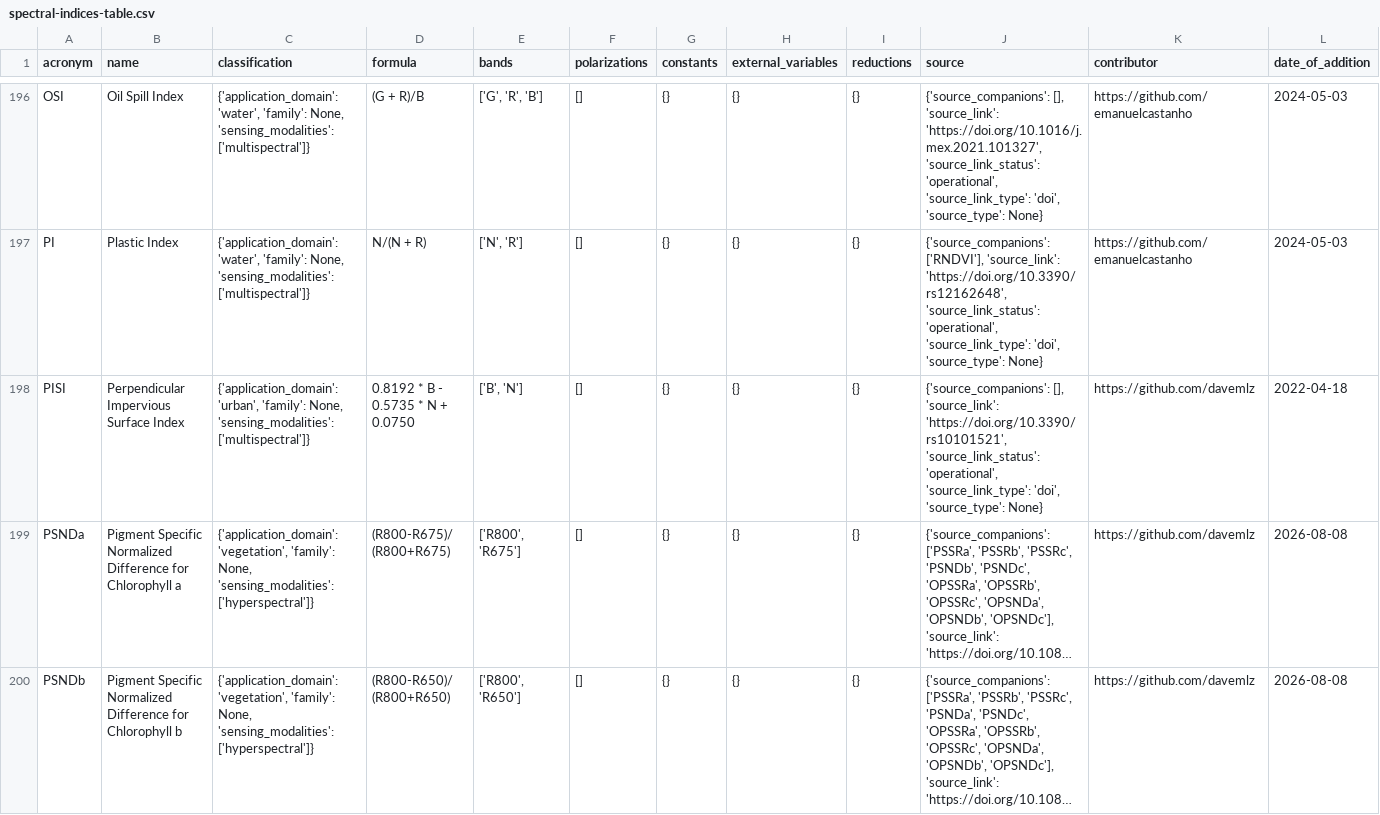
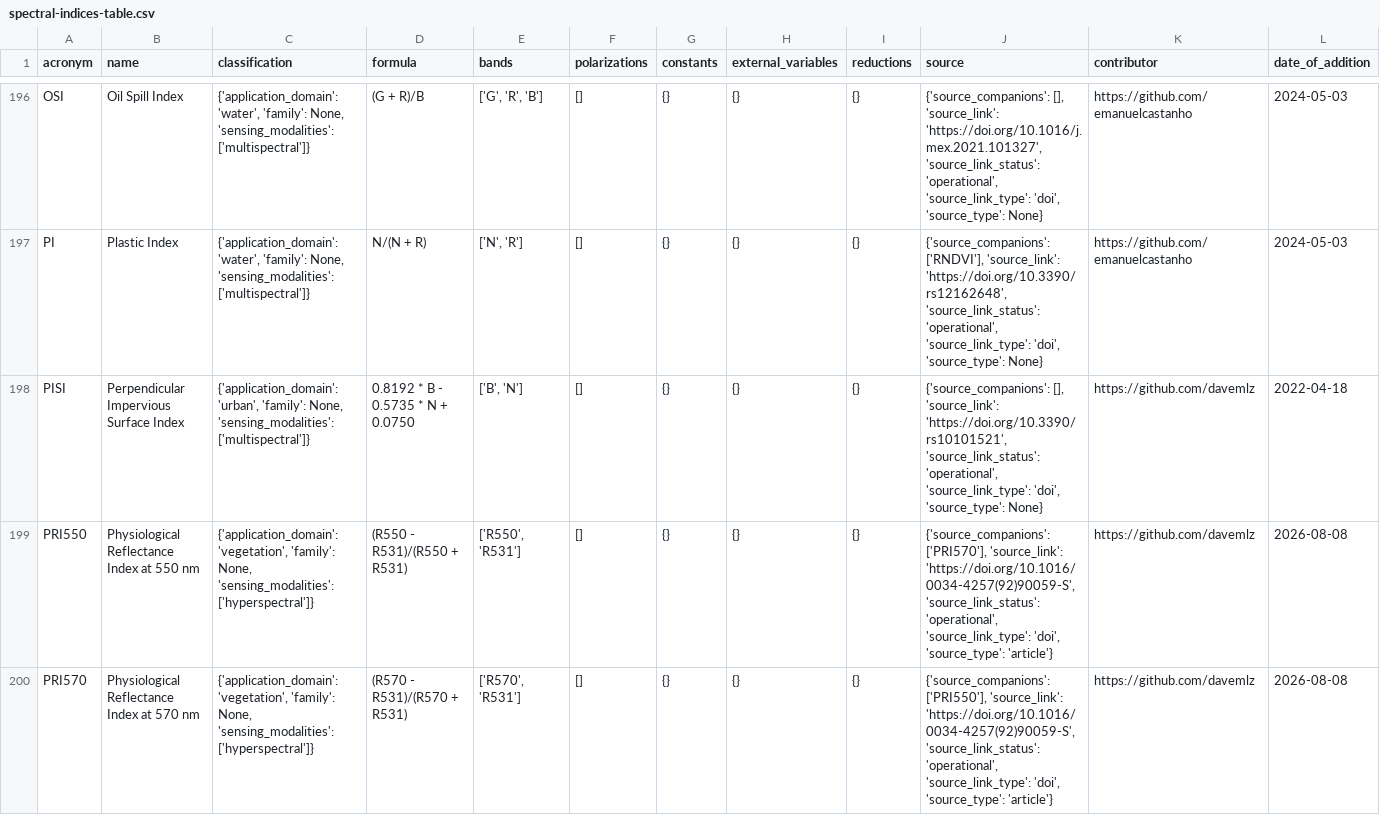
Before and after one commit to awesome-spectral-indices/awesome-spectral-indices, a CSV file: output/v1/spectral-indices-table.csv, drawn as a sheet; only a part is shown, gaps mark what is left out; the shorter side is filled out with more unchanged rows; long unchanged cells end in …; the diff covers the shown part only; the diff names each change by its address in the sheet, - before the commit and + after, or states it on an @@ line.

```diff
--- a/output/v1/spectral-indices-table.csv
+++ b/output/v1/spectral-indices-table.csv
+row 199: PRI550 | Physiological Reflectance Index at 550 nm | {'application_domain': 'vegetation', 'family': None, 'sensing_modalities': ['hyperspectral']} | (R550 - R531)/(R550 + R531) | ['R550', 'R531'] | [] | {} | {} | {} | {'source_companions': ['PRI570'], 'source_link': 'https://doi.org/10.1016/0034-4257(92)90059-S', 'source_link_status': 'operational', 'source_link_type': 'doi', 'source_type': 'article'} | https://github.com/davemlz | 2026-08-08
+row 200: PRI570 | Physiological Reflectance Index at 570 nm | {'application_domain': 'vegetation', 'family': None, 'sensing_modalities': ['hyperspectral']} | (R570 - R531)/(R570 + R531) | ['R570', 'R531'] | [] | {} | {} | {} | {'source_companions': ['PRI550'], 'source_link': 'https://doi.org/10.1016/0034-4257(92)90059-S', 'source_link_status': 'operational', 'source_link_type': 'doi', 'source_type': 'article'} | https://github.com/davemlz | 2026-08-08
```
Also changed, not shown: 2 added rows and 2 edited cells elsewhere in this file, 8 other files.
